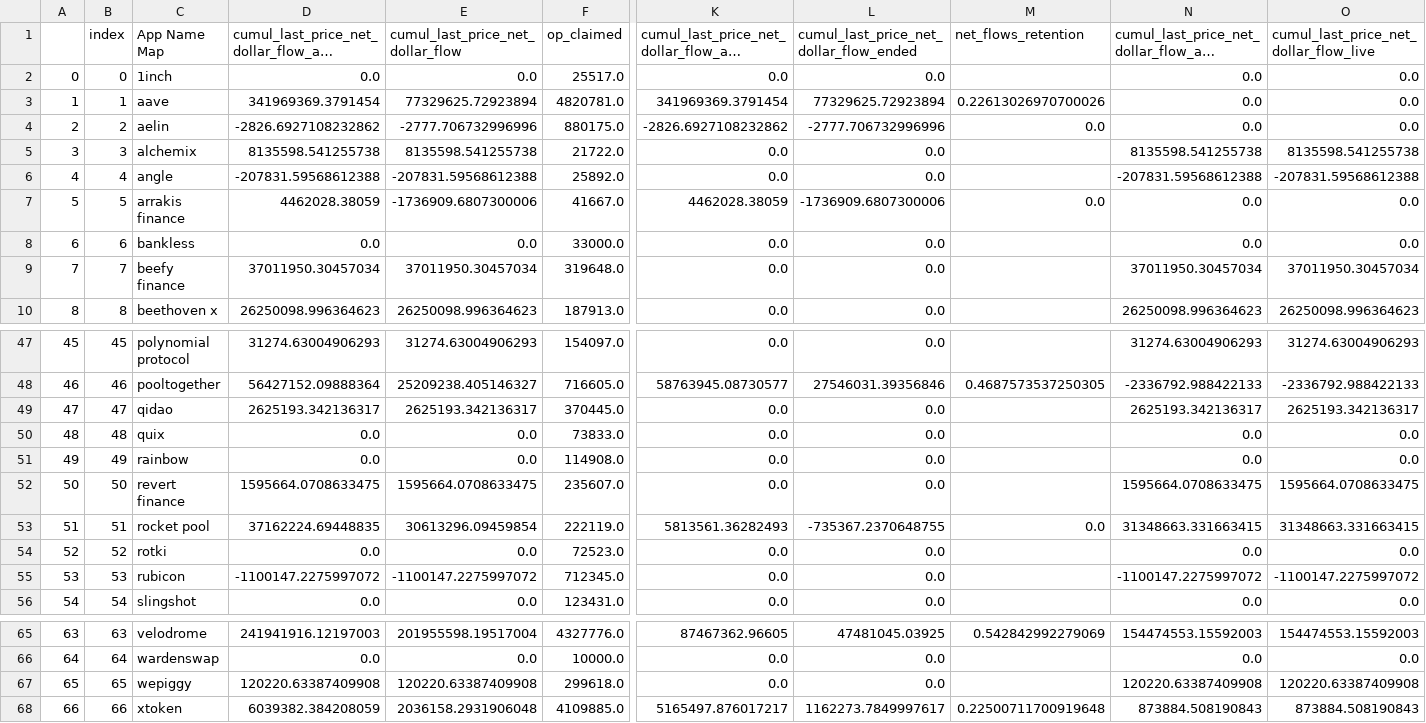
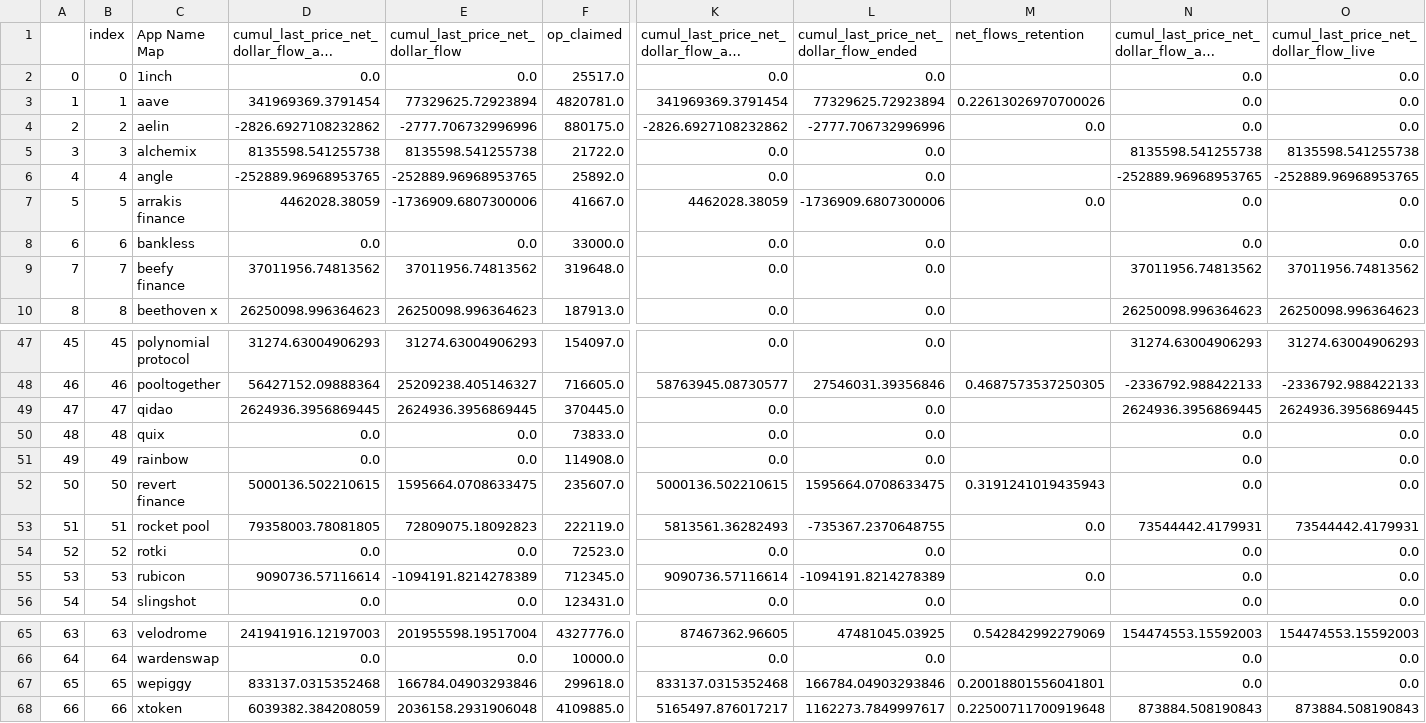
Before and after one commit to ethereum-optimism/op-analytics, a CSV file: op_rewards_tracking/csv_outputs/incentives_summary_by_app.csv, drawn as a sheet; only a part is shown, gaps mark what is left out; long unchanged cells end in …; the diff covers the shown part only; the diff names each change by its address in the sheet, - before the commit and + after, or states it on an @@ line.

```diff
--- a/op_rewards_tracking/csv_outputs/incentives_summary_by_app.csv
+++ b/op_rewards_tracking/csv_outputs/incentives_summary_by_app.csv
-D6: -207831.59568612388
+D6: -252889.96968953765
-E6 (cumul_last_price_net_dollar_flow): -207831.59568612388
+E6 (cumul_last_price_net_dollar_flow): -252889.96968953765
-N6: -207831.59568612388
+N6: -252889.96968953765
-O6: -207831.59568612388
+O6: -252889.96968953765
-D9: 37011950.30457034
+D9: 37011956.74813562
-E9 (cumul_last_price_net_dollar_flow): 37011950.30457034
+E9 (cumul_last_price_net_dollar_flow): 37011956.74813562
-N9: 37011950.30457034
+N9: 37011956.74813562
-O9: 37011950.30457034
+O9: 37011956.74813562
-D49: 2625193.342136317
+D49: 2624936.3956869445
-E49 (cumul_last_price_net_dollar_flow): 2625193.342136317
+E49 (cumul_last_price_net_dollar_flow): 2624936.3956869445
-N49: 2625193.342136317
+N49: 2624936.3956869445
-O49: 2625193.342136317
+O49: 2624936.3956869445
-D52: 1595664.0708633475
+D52: 5000136.502210615
-K52: 0.0
+K52: 5000136.502210615
-L52: 0.0
+L52: 1595664.0708633475
-M52 (net_flows_retention): (empty)
+M52 (net_flows_retention): 0.3191241019435943
-N52: 1595664.0708633475
+N52: 0.0
-O52: 1595664.0708633475
+O52: 0.0
-D53: 37162224.69448835
+D53: 79358003.78081805
-E53 (cumul_last_price_net_dollar_flow): 30613296.09459854
+E53 (cumul_last_price_net_dollar_flow): 72809075.18092823
-N53: 31348663.331663415
+N53: 73544442.4179931
-O53: 31348663.331663415
+O53: 73544442.4179931
-D55: -1100147.2275997072
+D55: 9090736.57116614
-E55 (cumul_last_price_net_dollar_flow): -1100147.2275997072
+E55 (cumul_last_price_net_dollar_flow): -1094191.8214278389
-K55: 0.0
+K55: 9090736.57116614
-L55: 0.0
+L55: -1094191.8214278389
-M55 (net_flows_retention): (empty)
+M55 (net_flows_retention): 0.0
-N55: -1100147.2275997072
+N55: 0.0
-O55: -1100147.2275997072
+O55: 0.0
-D67: 120220.63387409908
+D67: 833137.0315352468
-E67 (cumul_last_price_net_dollar_flow): 120220.63387409908
+E67 (cumul_last_price_net_dollar_flow): 166784.04903293846
-K67: 0.0
+K67: 833137.0315352468
-L67: 0.0
+L67: 166784.04903293846
-M67 (net_flows_retention): (empty)
+M67 (net_flows_retention): 0.20018801556041801
-N67: 120220.63387409908
+N67: 0.0
-O67: 120220.63387409908
+O67: 0.0
```
Also changed, not shown: 12 edited cells elsewhere in this file, op_rewards_tracking/csv_outputs/total_stats_summary_by_app.csv, op_rewards_tracking/inputs/op_incentive_protocols.csv, 7 other files.
